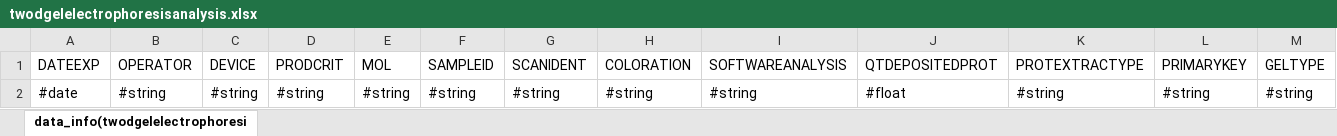
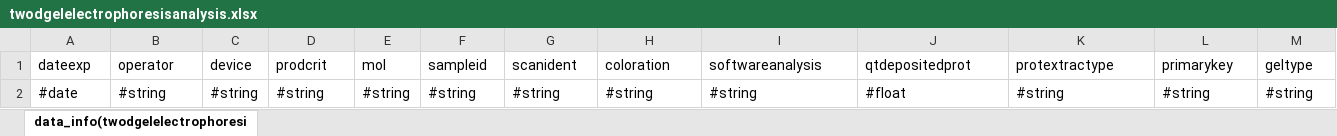
Before and after one commit to fjrmoreews/jpa2tabvalidator, an Excel workbook: example/template_inra_dev_test/twodgelelectrophoresisanalysis.xlsx, sheet data_info(twodgelelectrophoresi, drawn as a sheet; only a part is shown; values as stored, in another font and other column widths than the file's, no borders; removed rows and columns are numbered as before the commit, all else as after; rows hold the shown columns only; the diff names each change by its address in the sheet, - before the commit and + after, or states it on an @@ line.

```diff
--- a/example/template_inra_dev_test/twodgelelectrophoresisanalysis.xlsx (sheet data_info(twodgelelectrophoresi)
+++ b/example/template_inra_dev_test/twodgelelectrophoresisanalysis.xlsx (sheet data_info(twodgelelectrophoresi)
-row 1: DATEEXP | OPERATOR | DEVICE | PRODCRIT | MOL | SAMPLEID | SCANIDENT | COLORATION | SOFTWAREANALYSIS | QTDEPOSITEDPROT | PROTEXTRACTYPE | PRIMARYKEY | GELTYPE
+row 1: dateexp | operator | device | prodcrit | mol | sampleid | scanident | coloration | softwareanalysis | qtdepositedprot | protextractype | primarykey | geltype
```
Also changed, not shown: example/template_inra_dev_test/colorimetricassayanalysis.xlsx, example/template_inra_dev_test/histochemistryanalysis.xlsx, 47 other files.
